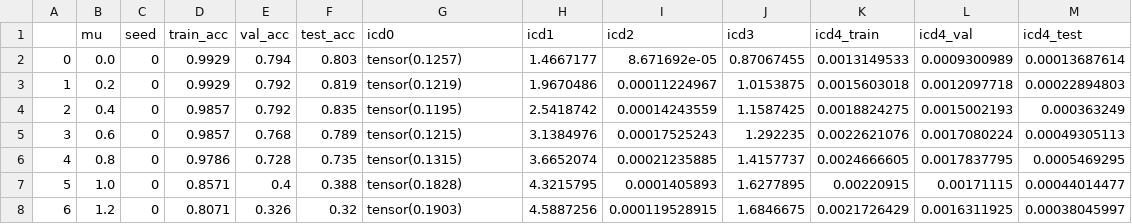
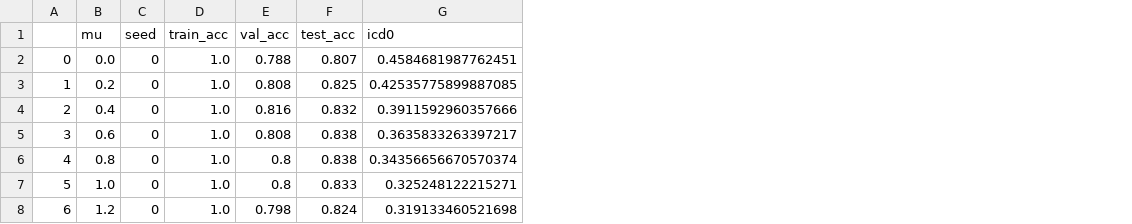
Before and after one commit to sandorfoldi/p-reg, a CSV file: reports/figures/icd_on_mu.csv, drawn as a sheet; only a part is shown; the diff covers the shown part only; the diff names each change by its address in the sheet, - before the commit and + after, or states it on an @@ line.

Commit message:
apolline's final implementation for icp adopted same results as in our report and similar to the ones in the paper everything in one codebase the other codebases still exist

```diff
--- a/reports/figures/icd_on_mu.csv
+++ b/reports/figures/icd_on_mu.csv
-column H (icd1), rows 2-8: 1.4667177 | 1.9670486 | 2.5418742 | 3.1384976 | 3.6652074 | 4.3215795 | 4.5887256
-column I (icd2), rows 2-8: 8.671692e-05 | 0.00011224967 | 0.00014243559 | 0.00017525243 | 0.00021235885 | 0.0001405893 | 0.000119528915
-column J (icd3), rows 2-8: 0.87067455 | 1.0153875 | 1.1587425 | 1.292235 | 1.4157737 | 1.6277895 | 1.6846675
-column K (icd4_train), rows 2-8: 0.0013149533 | 0.0015603018 | 0.0018824275 | 0.0022621076 | 0.0024666605 | 0.00220915 | 0.0021726429
-column L (icd4_val), rows 2-8: 0.0009300989 | 0.0012097718 | 0.0015002193 | 0.0017080224 | 0.0017837795 | 0.00171115 | 0.0016311925
-column M (icd4_test), rows 2-8: 0.00013687614 | 0.00022894803 | 0.000363249 | 0.00049305113 | 0.0005469295 | 0.00044014477 | 0.00038045997
-D2:D3 (train_acc): 0.9929
+D2:D3 (train_acc): 1.0
-E2 (val_acc): 0.794
+E2 (val_acc): 0.788
-F2 (test_acc): 0.803
+F2 (test_acc): 0.807
-G2 (icd0): tensor(0.1257)
+G2 (icd0): 0.4584681987762451
-E3 (val_acc): 0.792
+E3 (val_acc): 0.808
-F3 (test_acc): 0.819
+F3 (test_acc): 0.825
-G3 (icd0): tensor(0.1219)
+G3 (icd0): 0.42535775899887085
-D4:D5 (train_acc): 0.9857
+D4:D5 (train_acc): 1.0
-E4 (val_acc): 0.792
+E4 (val_acc): 0.816
-F4 (test_acc): 0.835
+F4 (test_acc): 0.832
-G4 (icd0): tensor(0.1195)
+G4 (icd0): 0.3911592960357666
-E5 (val_acc): 0.768
+E5 (val_acc): 0.808
-F5 (test_acc): 0.789
+F5 (test_acc): 0.838
-G5 (icd0): tensor(0.1215)
+G5 (icd0): 0.3635833263397217
-D6 (train_acc): 0.9786
+D6 (train_acc): 1.0
-E6 (val_acc): 0.728
+E6 (val_acc): 0.8
-F6 (test_acc): 0.735
+F6 (test_acc): 0.838
-G6 (icd0): tensor(0.1315)
+G6 (icd0): 0.34356656670570374
-D7 (train_acc): 0.8571
+D7 (train_acc): 1.0
-E7 (val_acc): 0.4
+E7 (val_acc): 0.8
-F7 (test_acc): 0.388
+F7 (test_acc): 0.833
-G7 (icd0): tensor(0.1828)
+G7 (icd0): 0.325248122215271
-D8 (train_acc): 0.8071
+D8 (train_acc): 1.0
-E8 (val_acc): 0.326
+E8 (val_acc): 0.798
-F8 (test_acc): 0.32
+F8 (test_acc): 0.824
-G8 (icd0): tensor(0.1903)
+G8 (icd0): 0.319133460521698
```
Also changed, not shown: 142 edited cells elsewhere in this file, 4 other files.
